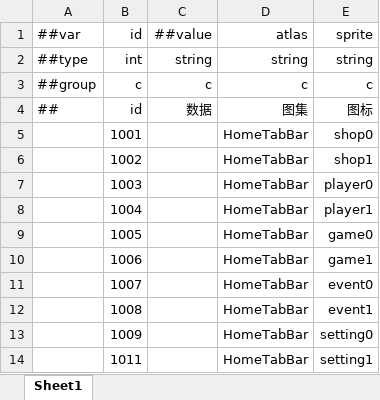
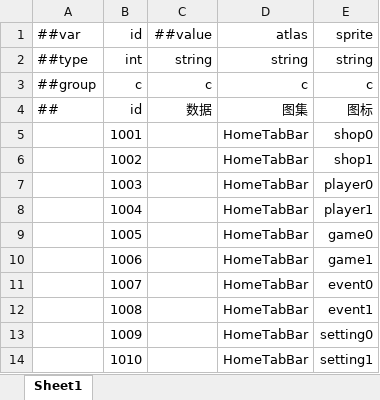
Before and after one commit to 15210087375/Unity6, an Excel workbook: Luban/DataTables/Datas/Icon.xlsx, sheet Sheet1, drawn as a sheet; values as stored, in another font and other column widths than the file's, no borders; the diff names each change by its address in the sheet, - before the commit and + after, or states it on an @@ line.

```diff
--- a/Luban/DataTables/Datas/Icon.xlsx (sheet Sheet1)
+++ b/Luban/DataTables/Datas/Icon.xlsx (sheet Sheet1)
-B14: 1011
+B14: 1010
```
Also changed, not shown: 19 other files.
